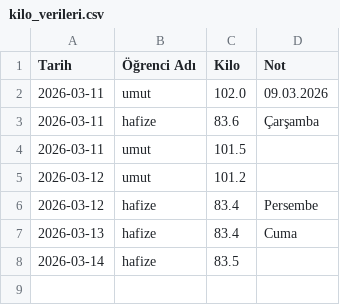
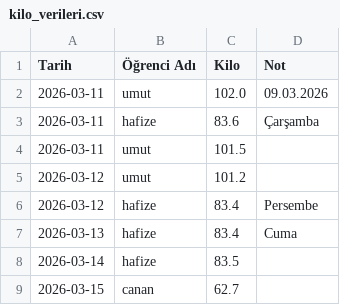
Before and after one commit to coachsahan/halil-sahan-app, a CSV file: kilo_verileri.csv, drawn as a sheet; the diff names each change by its address in the sheet, - before the commit and + after, or states it on an @@ line.

Commit message:
Veri Güncelleme: 2026-03-15

```diff
--- a/kilo_verileri.csv
+++ b/kilo_verileri.csv
+row 9: 2026-03-15 | canan | 62.7
```
